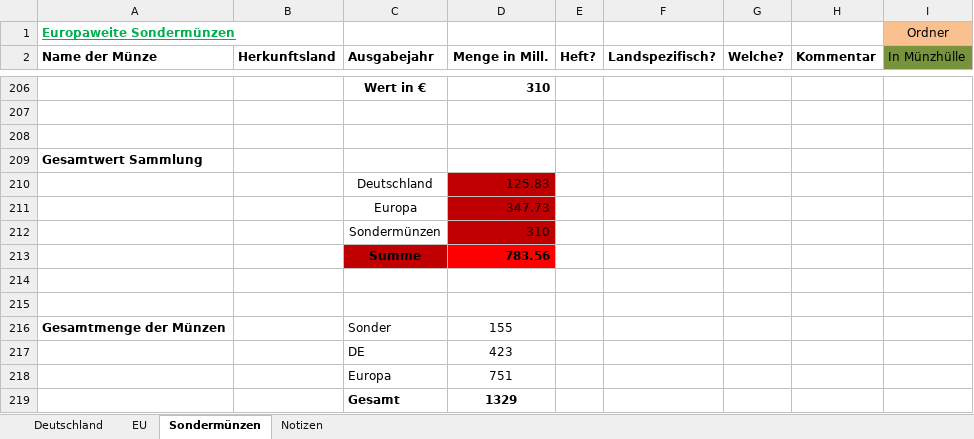
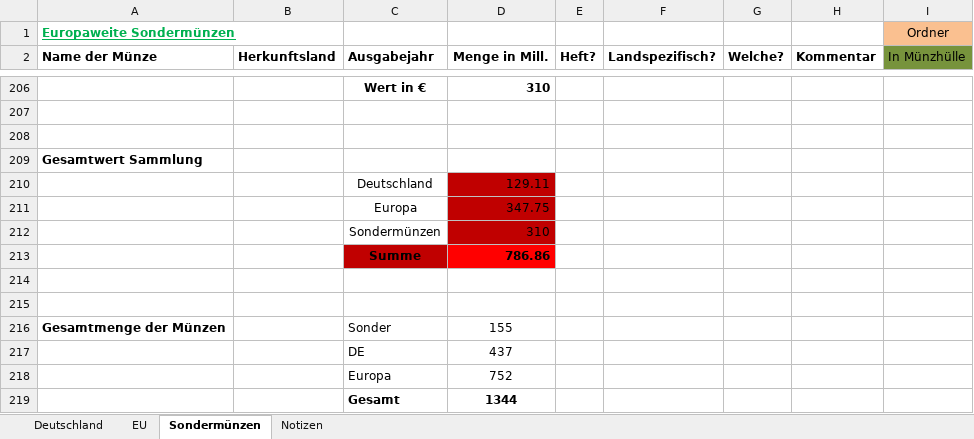
Before and after one commit to jannisborn/coinbot, an Excel workbook: coins.xlsm, sheet Sondermünzen, drawn as a sheet; only a part is shown, gaps mark what is left out; values as stored, in another font and other column widths than the file's, no borders; the diff names each change by its address in the sheet, - before the commit and + after, or states it on an @@ line.

```diff
--- a/coins.xlsm (sheet Sondermünzen)
+++ b/coins.xlsm (sheet Sondermünzen)
-D210 (Menge in Mill.): 125.83
+D210 (Menge in Mill.): 129.11
-D211 (Menge in Mill.): 347.73
+D211 (Menge in Mill.): 347.75
-D213 (Menge in Mill.): 783.56
+D213 (Menge in Mill.): 786.86
-D217 (Menge in Mill.): 423
+D217 (Menge in Mill.): 437
-D218 (Menge in Mill.): 751
+D218 (Menge in Mill.): 752
-D219 (Menge in Mill.): 1329
+D219 (Menge in Mill.): 1344
```
Also changed, not shown: sheet EU, sheet Deutschland, formulas that keep their value, 10 other files.
